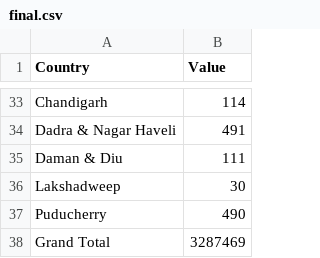
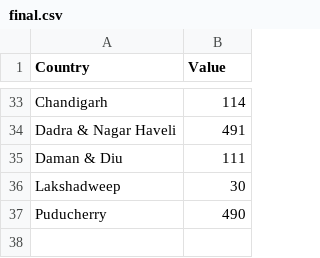
Before and after one commit to Mahimna-Pandya/Forest1, a CSV file: final.csv, drawn as a sheet; only a part is shown, gaps mark what is left out.

Commit message:
Update final.csv

```diff
--- a/final.csv
+++ b/final.csv
@@ -37,2 +37 @@ Lakshadweep,30
 Puducherry,490
-Grand Total,3287469
```
